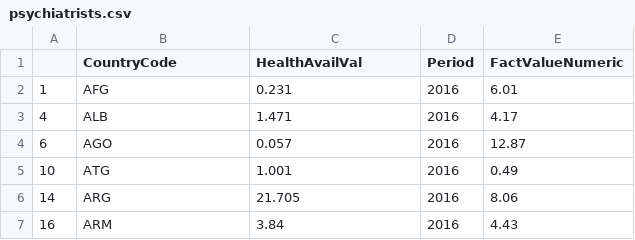
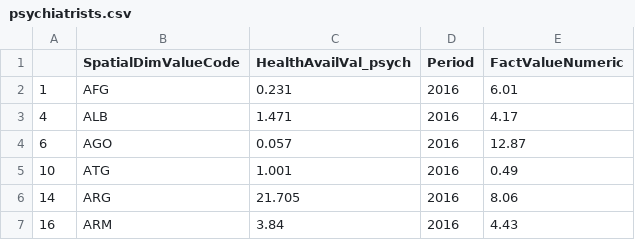
Before and after one commit to Toflowz/DM1, a CSV file: Mental Health Availability/data/psychiatrists.csv, drawn as a sheet; only a part is shown.

```diff
--- a/Mental Health Availability/data/psychiatrists.csv
+++ b/Mental Health Availability/data/psychiatrists.csv
@@ -1,2 +1,2 @@
-,CountryCode,HealthAvailVal,Period,FactValueNumeric
+,SpatialDimValueCode,HealthAvailVal_psych,Period,FactValueNumeric
 1,AFG,0.231,2016,6.01
```
Also changed, not shown: Mental Health Availability/data/nurses.csv, alcohol/cleaned_merged_data.csv, 1 other file.
